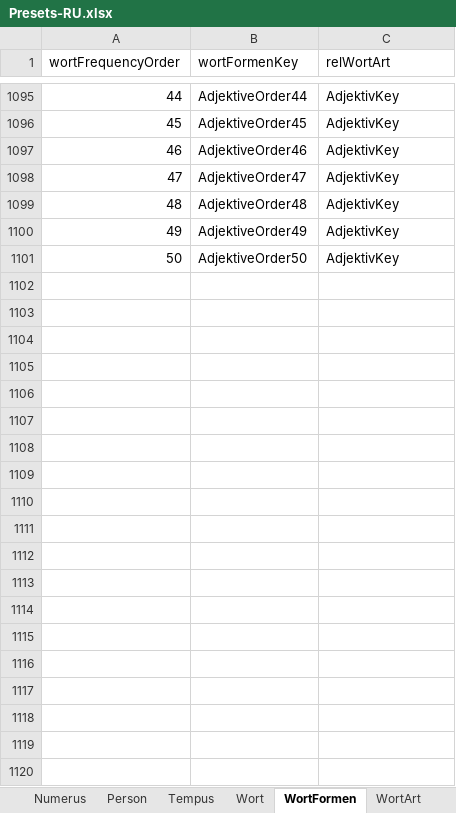
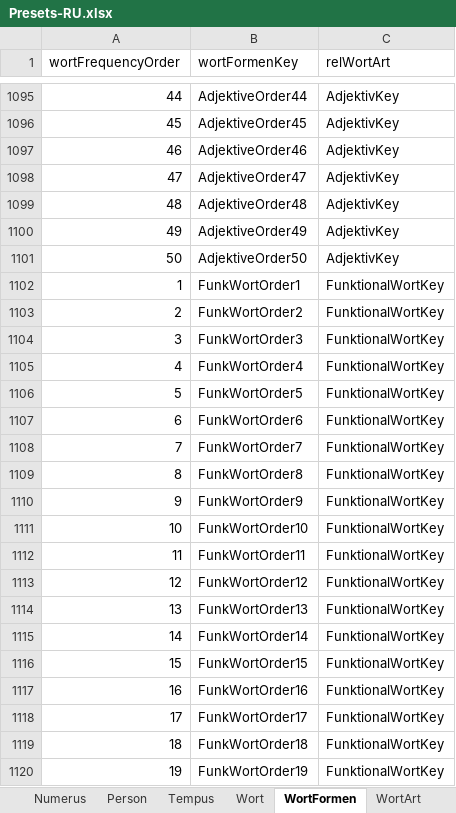
Before and after one commit to AdvancedResearches/AutoLehrer, an Excel workbook: Presets preparation/Presets-RU.xlsx, sheet WortFormen, drawn as a sheet; only a part is shown, gaps mark what is left out; values as stored, in another font and other column widths than the file's, no borders; table styles not drawn; the diff covers the shown part only; the diff names each change by its address in the sheet, - before the commit and + after, or states it on an @@ line.

Commit message:
1.0.0.0: generic approach - 28 - appended 50 funktional worten

```diff
--- a/Presets preparation/Presets-RU.xlsx (sheet WortFormen)
+++ b/Presets preparation/Presets-RU.xlsx (sheet WortFormen)
+row 1102: 1 | FunkWortOrder1 | FunktionalWortKey
+row 1103: 2 | FunkWortOrder2 | FunktionalWortKey
+row 1104: 3 | FunkWortOrder3 | FunktionalWortKey
+row 1105: 4 | FunkWortOrder4 | FunktionalWortKey
+row 1106: 5 | FunkWortOrder5 | FunktionalWortKey
+row 1107: 6 | FunkWortOrder6 | FunktionalWortKey
+row 1108: 7 | FunkWortOrder7 | FunktionalWortKey
+row 1109: 8 | FunkWortOrder8 | FunktionalWortKey
+row 1110: 9 | FunkWortOrder9 | FunktionalWortKey
+row 1111: 10 | FunkWortOrder10 | FunktionalWortKey
+row 1112: 11 | FunkWortOrder11 | FunktionalWortKey
+row 1113: 12 | FunkWortOrder12 | FunktionalWortKey
+row 1114: 13 | FunkWortOrder13 | FunktionalWortKey
+row 1115: 14 | FunkWortOrder14 | FunktionalWortKey
+row 1116: 15 | FunkWortOrder15 | FunktionalWortKey
+row 1117: 16 | FunkWortOrder16 | FunktionalWortKey
+row 1118: 17 | FunkWortOrder17 | FunktionalWortKey
+row 1119: 18 | FunkWortOrder18 | FunktionalWortKey
+row 1120: 19 | FunkWortOrder19 | FunktionalWortKey
```
Also changed, not shown: 31 added rows elsewhere in this sheet, sheet Wort, sheet WortArt, 6 other files.
